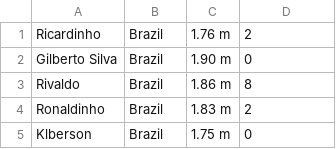
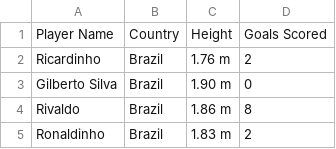
Before and after one commit to acsahl/soccer, a CSV file: Soccer Data.csv, drawn as a sheet; only a part is shown; the shorter side is filled out with more unchanged rows.

Commit message:
Add files via upload

```diff
--- a/Soccer Data.csv
+++ b/Soccer Data.csv
@@ -1 +1,2 @@
+Player Name,Country,Height,Goals Scored,
 Ricardinho,Brazil,1.76 m,2,
```
